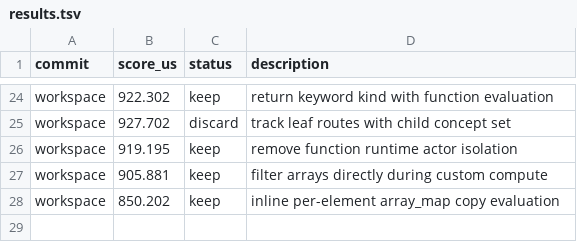
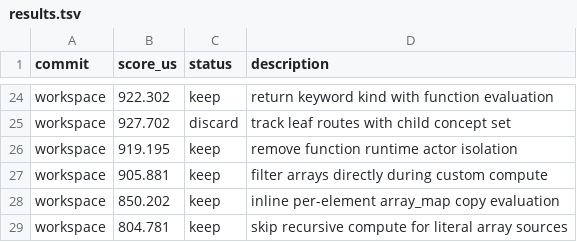
Before and after one commit to ollieatkinson/swift-compute, a TSV file: results.tsv, drawn as a sheet; only a part is shown, gaps mark what is left out; the diff names each change by its address in the sheet, - before the commit and + after, or states it on an @@ line.

Commit message:
Skip recursive compute for literal array sources

```diff
--- a/results.tsv
+++ b/results.tsv
+row 29: workspace | 804.781 | keep | skip recursive compute for literal array sources
```
Also changed, not shown: 3 other files.
